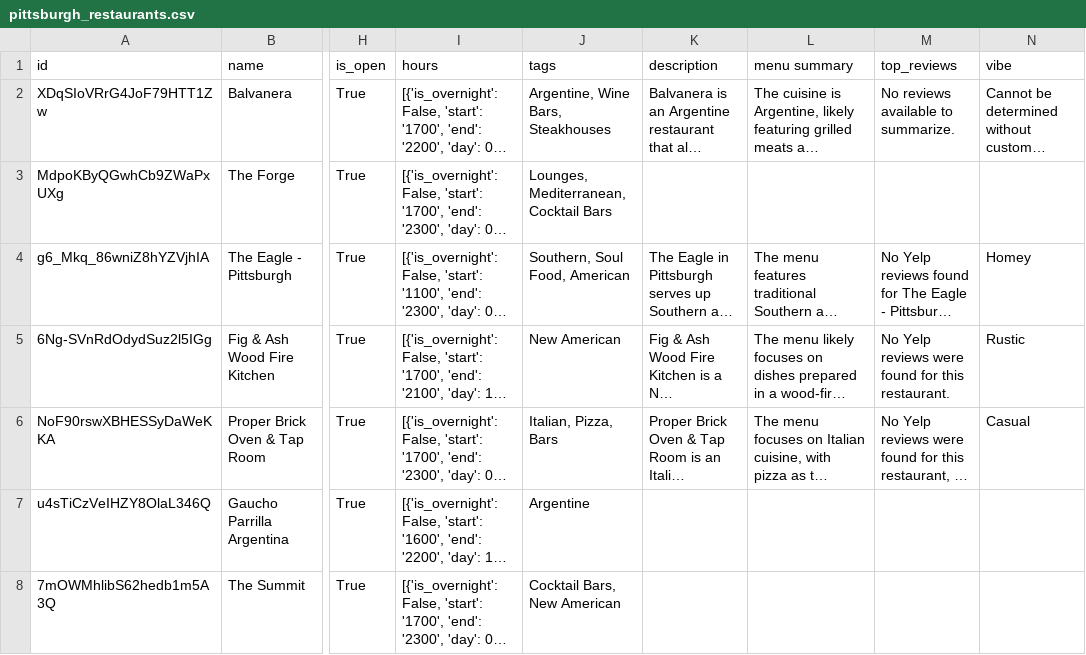
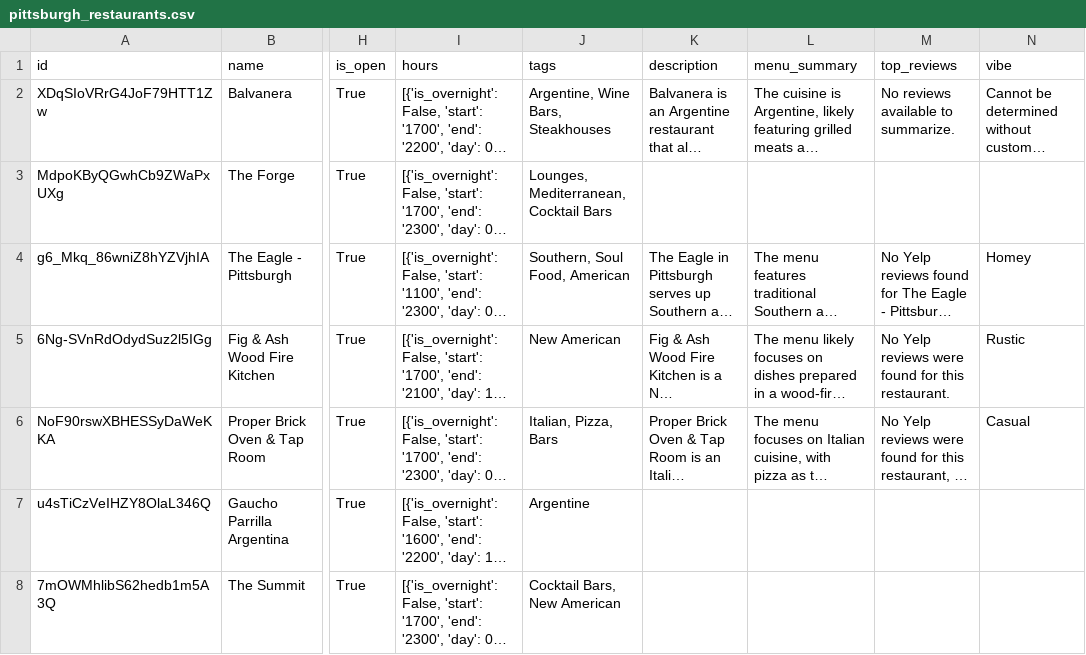
Before and after one commit to rohit-ganguly/rag-postgres-openai-python, a CSV file: pittsburgh_restaurants.csv, drawn as a sheet; only a part is shown, gaps mark what is left out; long unchanged cells end in …; the diff names each change by its address in the sheet, - before the commit and + after, or states it on an @@ line.

Commit message:
Add new data from Rohit to the app

```diff
--- a/pittsburgh_restaurants.csv
+++ b/pittsburgh_restaurants.csv
-L1: menu summary
+L1: menu_summary
```
Also changed, not shown: 8 other files.
